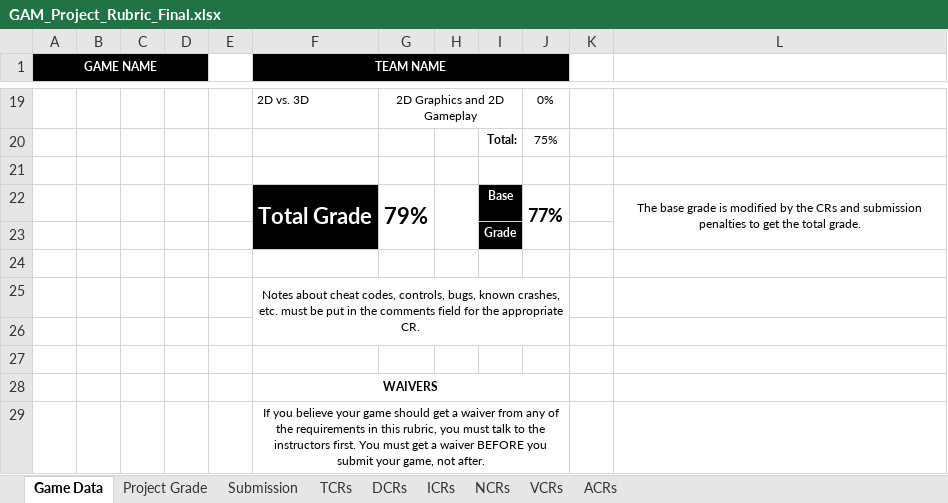
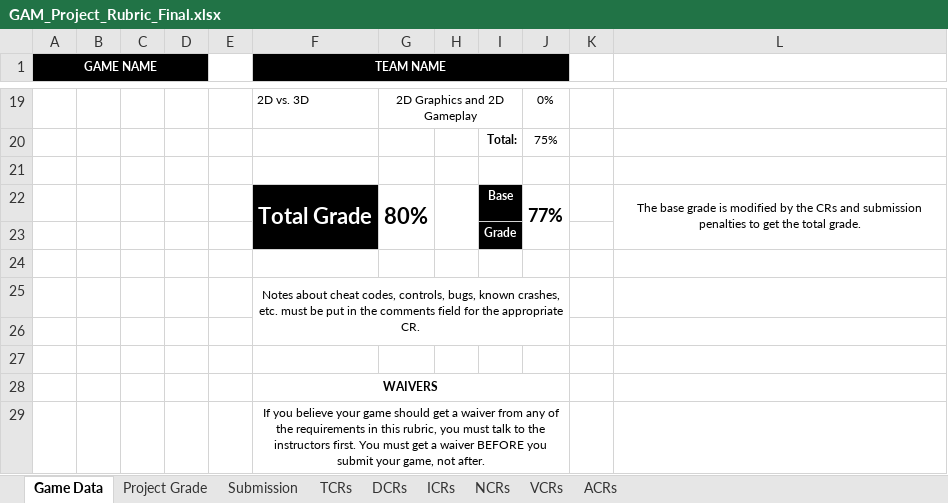
Before and after one commit to Troy8878/RougeBot, an Excel workbook: Rubric/GAM_Project_Rubric_Final.xlsx, sheet Game Data, drawn as a sheet; only a part is shown, gaps mark what is left out; values as stored, in another font and other column widths than the file's, no borders; the diff names each change by its address in the sheet, - before the commit and + after, or states it on an @@ line.

```diff
--- a/Rubric/GAM_Project_Rubric_Final.xlsx (sheet Game Data)
+++ b/Rubric/GAM_Project_Rubric_Final.xlsx (sheet Game Data)
-G22: 79%
+G22: 80%
```
Also changed, not shown: sheet Project Grade, sheet TCRs.
